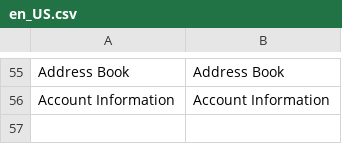
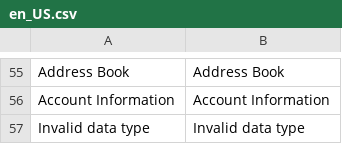
Before and after one commit to a-voronkov/magento2-fingerprint-states, a CSV file: app/design/frontend/Magento/luma/i18n/en_US.csv, drawn as a sheet; only a part is shown, gaps mark what is left out; the diff names each change by its address in the sheet, - before the commit and + after, or states it on an @@ line.

Commit message:
magento2 2.4.4-p9: the fingerprintable subtree set
Provenance: magento/magento2 tag 2.4.4-p9 at peeled commit 30877fce83b793f71421c47347885cf076e81799.
Content: lib/web, app/design/frontend, pub/errors whole; app/code
module view/(frontend|base)/web static extensions only (the corpus
roots of engines/magento2 + engines/mageos, PR alexander-voronkov/strix#108).
Built by extract.sh; byte-identical to the vendor tree on those paths.

```diff
--- a/app/design/frontend/Magento/luma/i18n/en_US.csv
+++ b/app/design/frontend/Magento/luma/i18n/en_US.csv
+row 57: Invalid data type | Invalid data type
```
Also changed, not shown: 6 other files.
